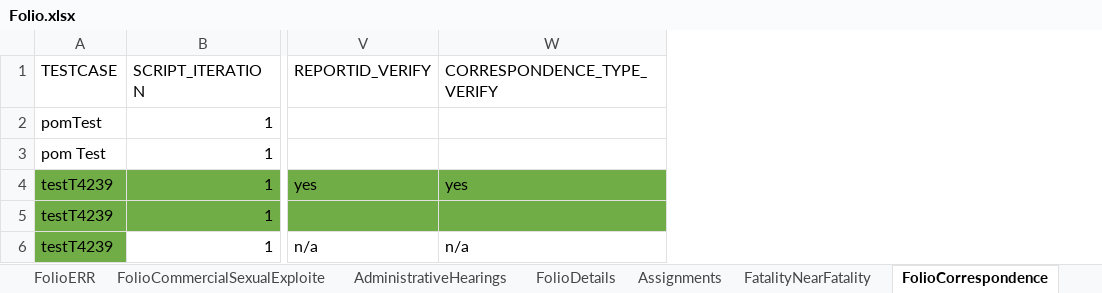
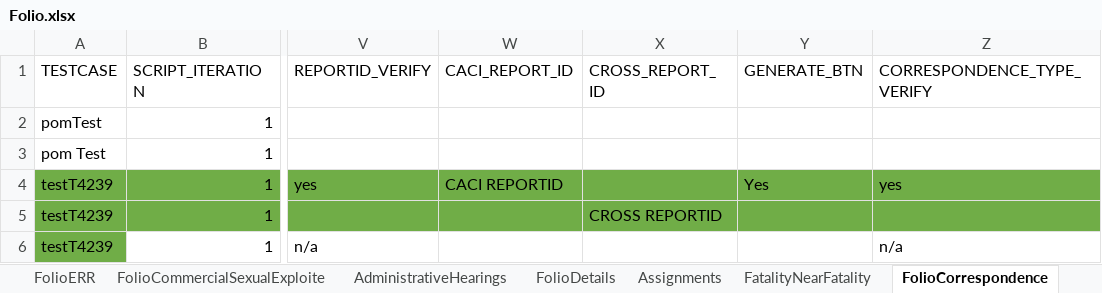
Before and after one commit to priya-singh4/POMExcelData, an Excel workbook: Folio.xlsx, sheet FolioCorrespondence, drawn as a sheet; only a part is shown, gaps mark what is left out; values as stored, in another font and other column widths than the file's, no borders; the diff names each change by its address in the sheet, - before the commit and + after, or states it on an @@ line.

```diff
--- a/Folio.xlsx (sheet FolioCorrespondence)
+++ b/Folio.xlsx (sheet FolioCorrespondence)
+column W (CACI_REPORT_ID), row 4: CACI REPORTID
+column X (CROSS_REPORT_ID), row 5: CROSS REPORTID
+column Y (GENERATE_BTN), row 4: Yes
```
Also changed, not shown: sheet FolioDocuments, sheet FolioHistory, sheet FolioERR.
